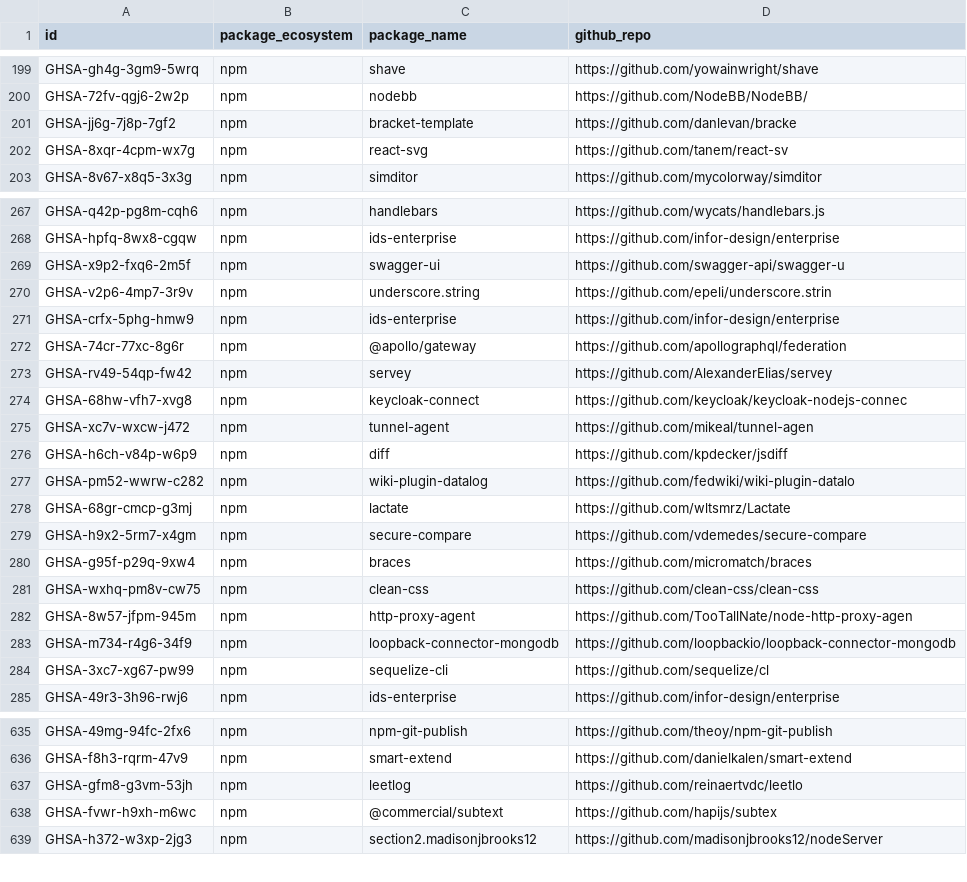
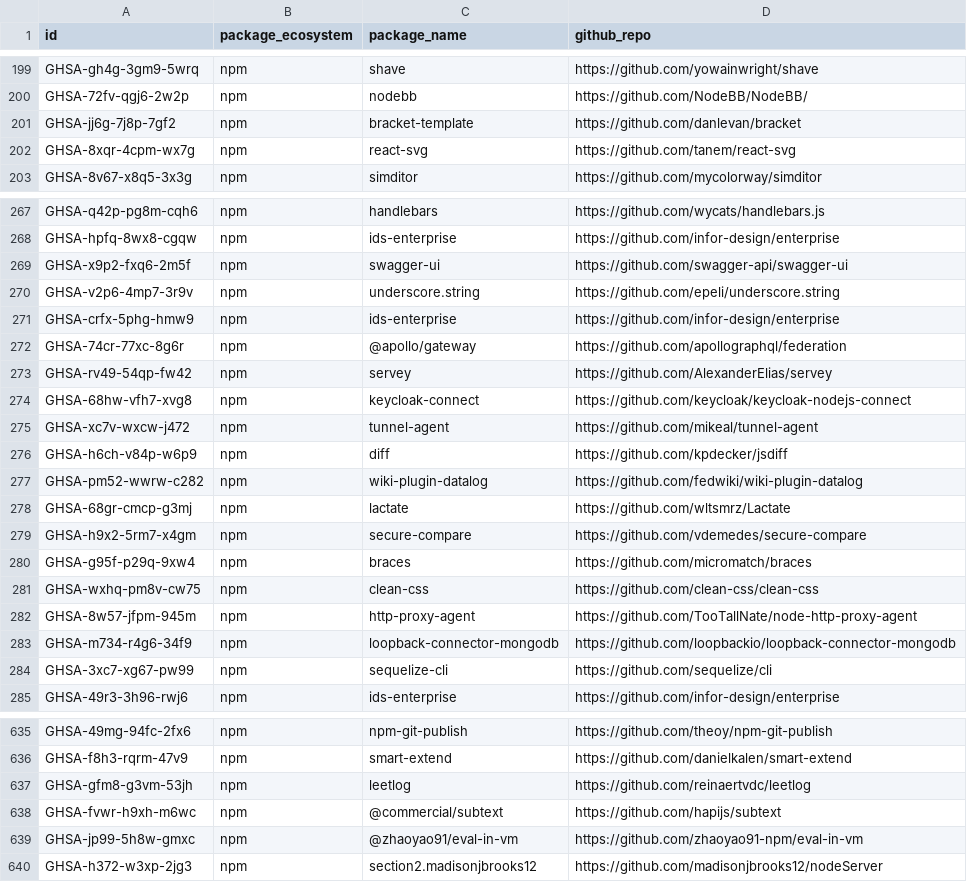
Before and after one commit to tdunlap607/ghsa-source-code-link-backfill, a CSV file: missing_GH_info/npm_20230111.csv, drawn as a sheet; only a part is shown, gaps mark what is left out; the diff covers the shown part only.

```diff
--- a/missing_GH_info/npm_20230111.csv
+++ b/missing_GH_info/npm_20230111.csv
@@ -200,4 +200,4 @@ GHSA-gh4g-3gm9-5wrq,npm,shave,https://github.com/yowainwright/shave
 GHSA-72fv-qgj6-2w2p,npm,nodebb,https://github.com/NodeBB/NodeBB/
-GHSA-jj6g-7j8p-7gf2,npm,bracket-template,https://github.com/danlevan/bracke
-GHSA-8xqr-4cpm-wx7g,npm,react-svg,https://github.com/tanem/react-sv
+GHSA-jj6g-7j8p-7gf2,npm,bracket-template,https://github.com/danlevan/bracket
+GHSA-8xqr-4cpm-wx7g,npm,react-svg,https://github.com/tanem/react-svg
 GHSA-8v67-x8q5-3x3g,npm,simditor,https://github.com/mycolorway/simditor
@@ -268,4 +268,4 @@ GHSA-q42p-pg8m-cqh6,npm,handlebars,https://github.com/wycats/handlebars.js
 GHSA-hpfq-8wx8-cgqw,npm,ids-enterprise,https://github.com/infor-design/enterprise
-GHSA-x9p2-fxq6-2m5f,npm,swagger-ui,https://github.com/swagger-api/swagger-u
-GHSA-v2p6-4mp7-3r9v,npm,underscore.string,https://github.com/epeli/underscore.strin
+GHSA-x9p2-fxq6-2m5f,npm,swagger-ui,https://github.com/swagger-api/swagger-ui
+GHSA-v2p6-4mp7-3r9v,npm,underscore.string,https://github.com/epeli/underscore.string
 GHSA-crfx-5phg-hmw9,npm,ids-enterprise,https://github.com/infor-design/enterprise
@@ -273,6 +273,6 @@ GHSA-74cr-77xc-8g6r,npm,@apollo/gateway,https://github.com/apollographql/federat
 GHSA-rv49-54qp-fw42,npm,servey,https://github.com/AlexanderElias/servey
-GHSA-68hw-vfh7-xvg8,npm,keycloak-connect,https://github.com/keycloak/keycloak-nodejs-connec
-GHSA-xc7v-wxcw-j472,npm,tunnel-agent,https://github.com/mikeal/tunnel-agen
+GHSA-68hw-vfh7-xvg8,npm,keycloak-connect,https://github.com/keycloak/keycloak-nodejs-connect
+GHSA-xc7v-wxcw-j472,npm,tunnel-agent,https://github.com/mikeal/tunnel-agent
 GHSA-h6ch-v84p-w6p9,npm,diff,https://github.com/kpdecker/jsdiff
-GHSA-pm52-wwrw-c282,npm,wiki-plugin-datalog,https://github.com/fedwiki/wiki-plugin-datalo
+GHSA-pm52-wwrw-c282,npm,wiki-plugin-datalog,https://github.com/fedwiki/wiki-plugin-datalog
 GHSA-68gr-cmcp-g3mj,npm,lactate,https://github.com/wltsmrz/Lactate
@@ -281,5 +281,5 @@ GHSA-g95f-p29q-9xw4,npm,braces,https://github.com/micromatch/braces
 GHSA-wxhq-pm8v-cw75,npm,clean-css,https://github.com/clean-css/clean-css
-GHSA-8w57-jfpm-945m,npm,http-proxy-agent,https://github.com/TooTallNate/node-http-proxy-agen
+GHSA-8w57-jfpm-945m,npm,http-proxy-agent,https://github.com/TooTallNate/node-http-proxy-agent
 GHSA-m734-r4g6-34f9,npm,loopback-connector-mongodb,https://github.com/loopbackio/loopback-connector-mongodb
-GHSA-3xc7-xg67-pw99,npm,sequelize-cli,https://github.com/sequelize/cl
+GHSA-3xc7-xg67-pw99,npm,sequelize-cli,https://github.com/sequelize/cli
 GHSA-49r3-3h96-rwj6,npm,ids-enterprise,https://github.com/infor-design/enterprise
@@ -636,4 +636,5 @@ GHSA-49mg-94fc-2fx6,npm,npm-git-publish,https://github.com/theoy/npm-git-publish
 GHSA-f8h3-rqrm-47v9,npm,smart-extend,https://github.com/danielkalen/smart-extend
-GHSA-gfm8-g3vm-53jh,npm,leetlog,https://github.com/reinaertvdc/leetlo
-GHSA-fvwr-h9xh-m6wc,npm,@commercial/subtext,https://github.com/hapijs/subtex
+GHSA-gfm8-g3vm-53jh,npm,leetlog,https://github.com/reinaertvdc/leetlog
+GHSA-fvwr-h9xh-m6wc,npm,@commercial/subtext,https://github.com/hapijs/subtext
+GHSA-jp99-5h8w-gmxc,npm,@zhaoyao91/eval-in-vm,https://github.com/zhaoyao91-npm/eval-in-vm
 GHSA-h372-w3xp-2jg3,npm,section2.madisonjbrooks12,https://github.com/madisonjbrooks12/nodeServer
```
Also changed, not shown: 150 edited cells elsewhere in this file, 4 other files.
